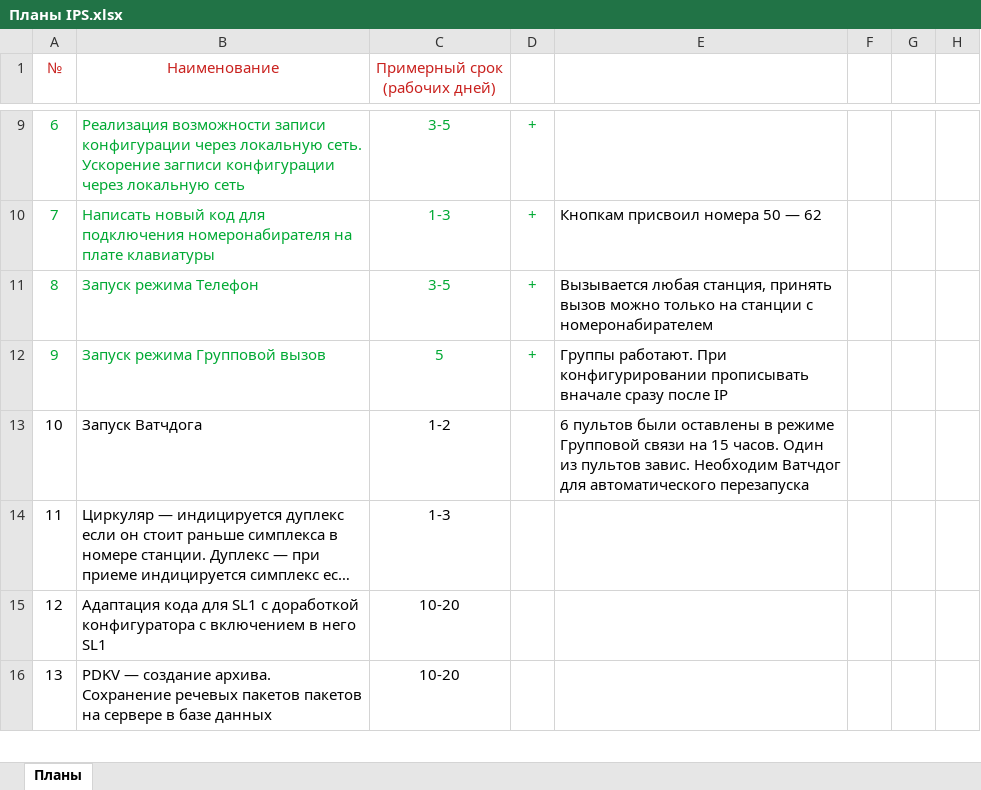
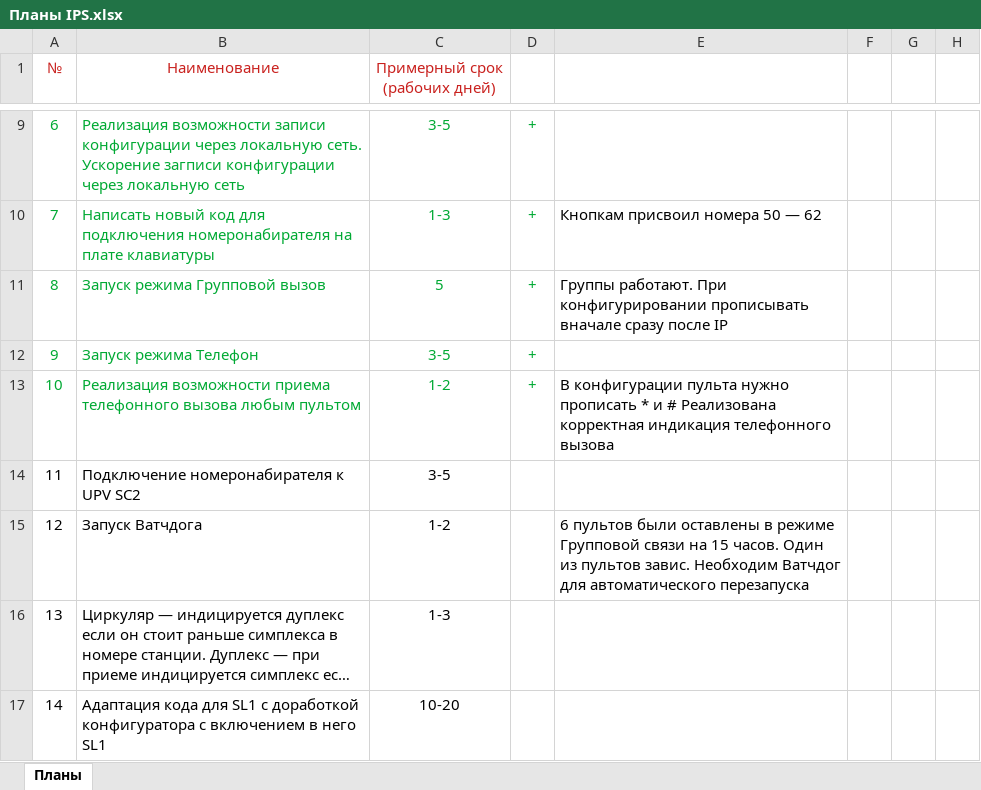
Before and after one commit to 8evgeny/GIT, an Excel workbook: 6_promwad2_step_by_step/Docs/Планы IPS.xlsx, sheet Планы, drawn as a sheet; only a part is shown, gaps mark what is left out; the shorter side is filled out with more unchanged rows; long unchanged cells end in …; values as stored, in another font and other column widths than the file's, no borders; removed rows and columns are numbered as before the commit, all else as after; the diff names each change by its address in the sheet, - before the commit and + after, or states it on an @@ line.

Commit message:
Планы Начинаю Пьезопульт SC2

```diff
--- a/6_promwad2_step_by_step/Docs/Планы IPS.xlsx (sheet Планы)
+++ b/6_promwad2_step_by_step/Docs/Планы IPS.xlsx (sheet Планы)
-row 11: 8 | Запуск режима Телефон | 3-5 | + | Вызывается любая станция, принять вызов можно только на станции с номеронабирателем
@@ column A (№) renumbered from row 11 down @@
+row 12: 9 | Запуск режима Телефон | 3-5 | +
+row 13: 10 | Реализация возможности приема телефонного вызова любым пультом | 1-2 | + | В конфигурации пульта нужно прописать * и # Реализована корректная индикация телефонного вызова
+row 14: 11 | Подключение номеронабирателя к UPV SC2 | 3-5
```
Also changed, not shown: 2 other files.
